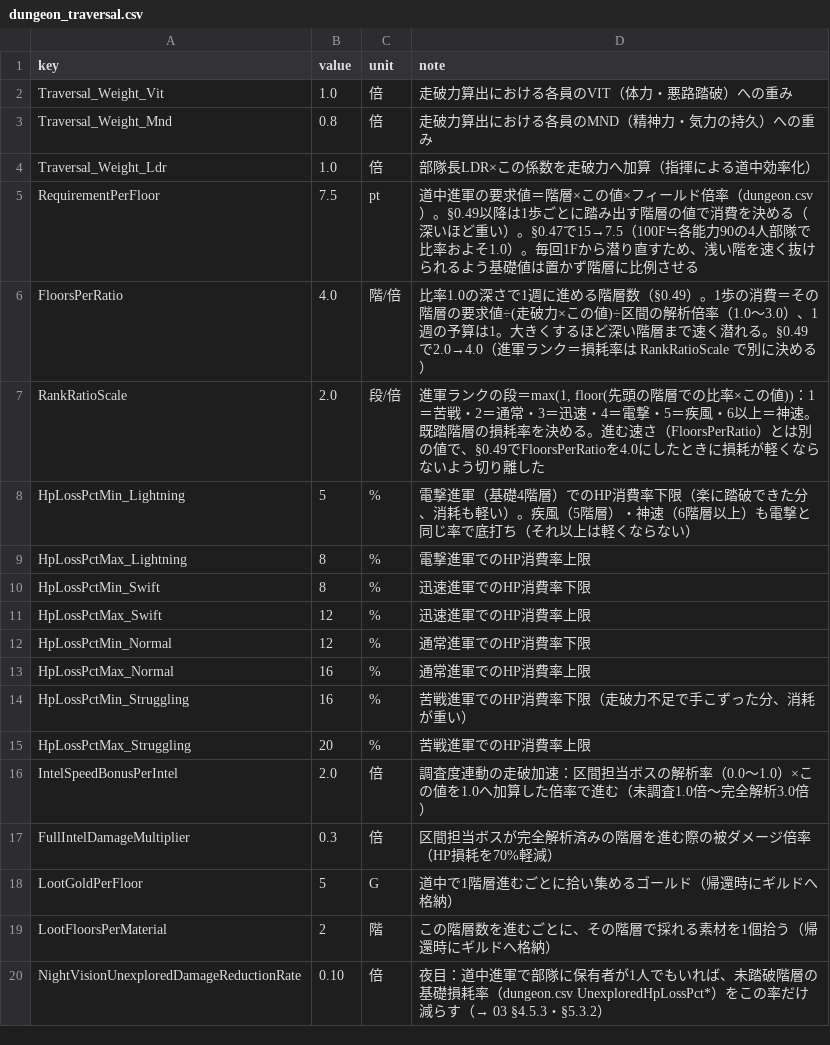
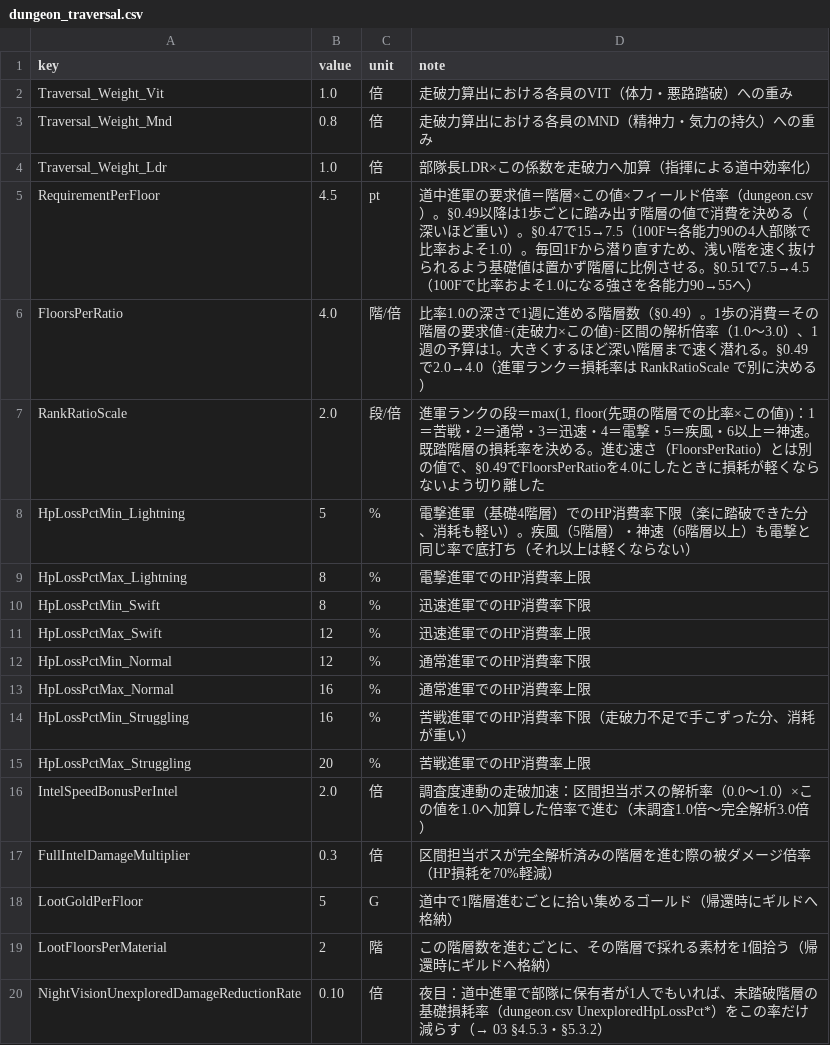
Before and after one commit to takahiro1115/guild-manager, a CSV file: docs/04_バランス表/dungeon_traversal.csv, drawn as a sheet.

```diff
--- a/docs/04_バランス表/dungeon_traversal.csv
+++ b/docs/04_バランス表/dungeon_traversal.csv
@@ -4,3 +4,3 @@ Traversal_Weight_Mnd,0.8,倍,走破力算出における各員のMND（精神力
 Traversal_Weight_Ldr,1.0,倍,部隊長LDR×この係数を走破力へ加算（指揮による道中効率化）
-RequirementPerFloor,7.5,pt,道中進軍の要求値＝階層×この値×フィールド倍率（dungeon.csv）。§0.49以降は1歩ごとに踏み出す階層の値で消費を決める（深いほど重い）。§0.47で15→7.5（100F≒各能力90の4人部隊で比率およそ1.0）。毎回1Fから潜り直すため、浅い階を速く抜けられるよう基礎値は置かず階層に比例させる
+RequirementPerFloor,4.5,pt,道中進軍の要求値＝階層×この値×フィールド倍率（dungeon.csv）。§0.49以降は1歩ごとに踏み出す階層の値で消費を決める（深いほど重い）。§0.47で15→7.5（100F≒各能力90の4人部隊で比率およそ1.0）。毎回1Fから潜り直すため、浅い階を速く抜けられるよう基礎値は置かず階層に比例させる。§0.51で7.5→4.5（100Fで比率およそ1.0になる強さを各能力90→55へ）
 FloorsPerRatio,4.0,階/倍,"比率1.0の深さで1週に進める階層数（§0.49）。1歩の消費＝その階層の要求値÷(走破力×この値)÷区間の解析倍率（1.0〜3.0）、1週の予算は1。大きくするほど深い階層まで速く潜れる。§0.49で2.0→4.0（進軍ランク＝損耗率は RankRatioScale で別に決める）"
```
Also changed, not shown: docs/04_バランス表/dungeon.csv, docs/04_バランス表/scouting.csv, 13 other files.
